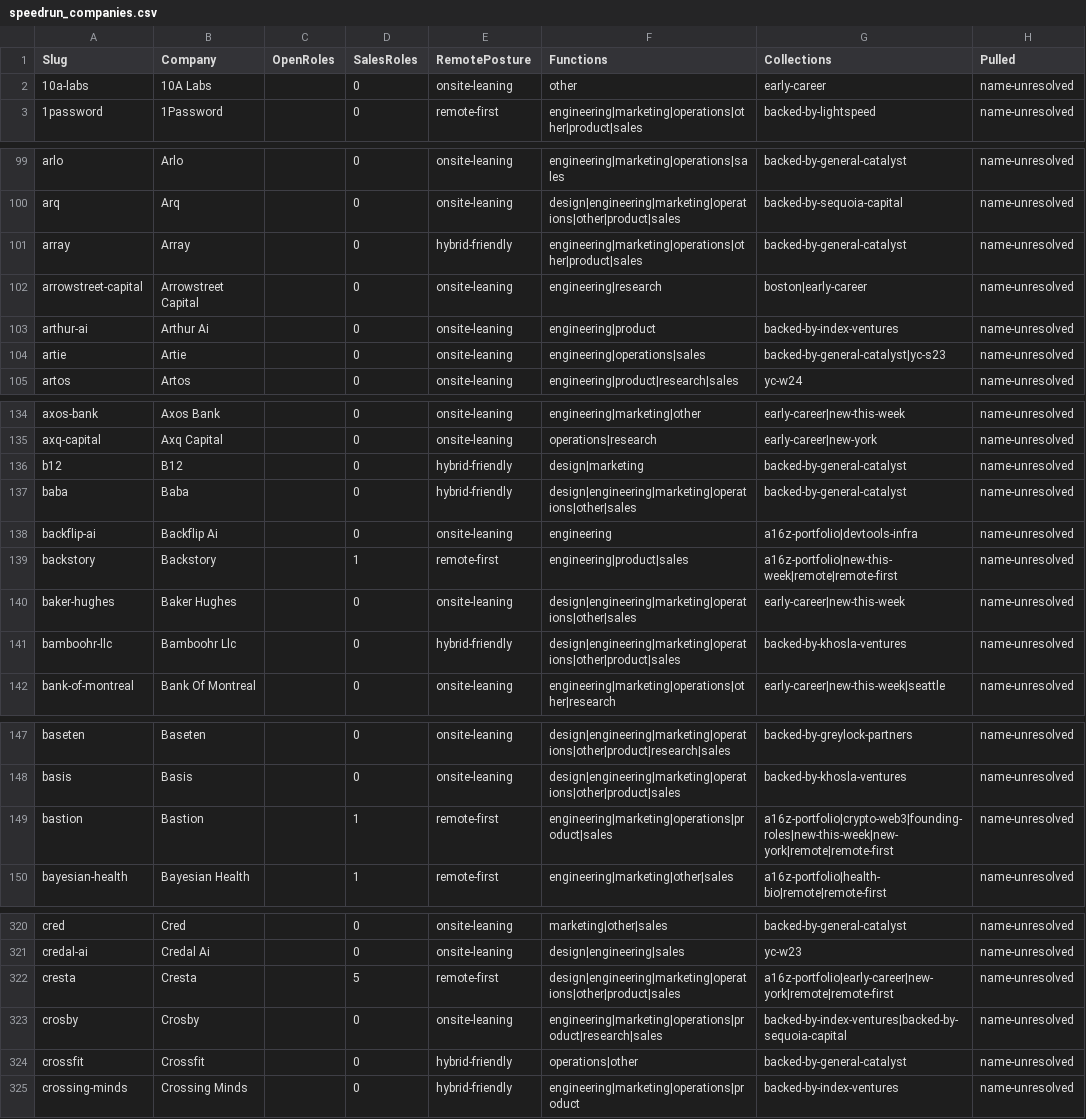
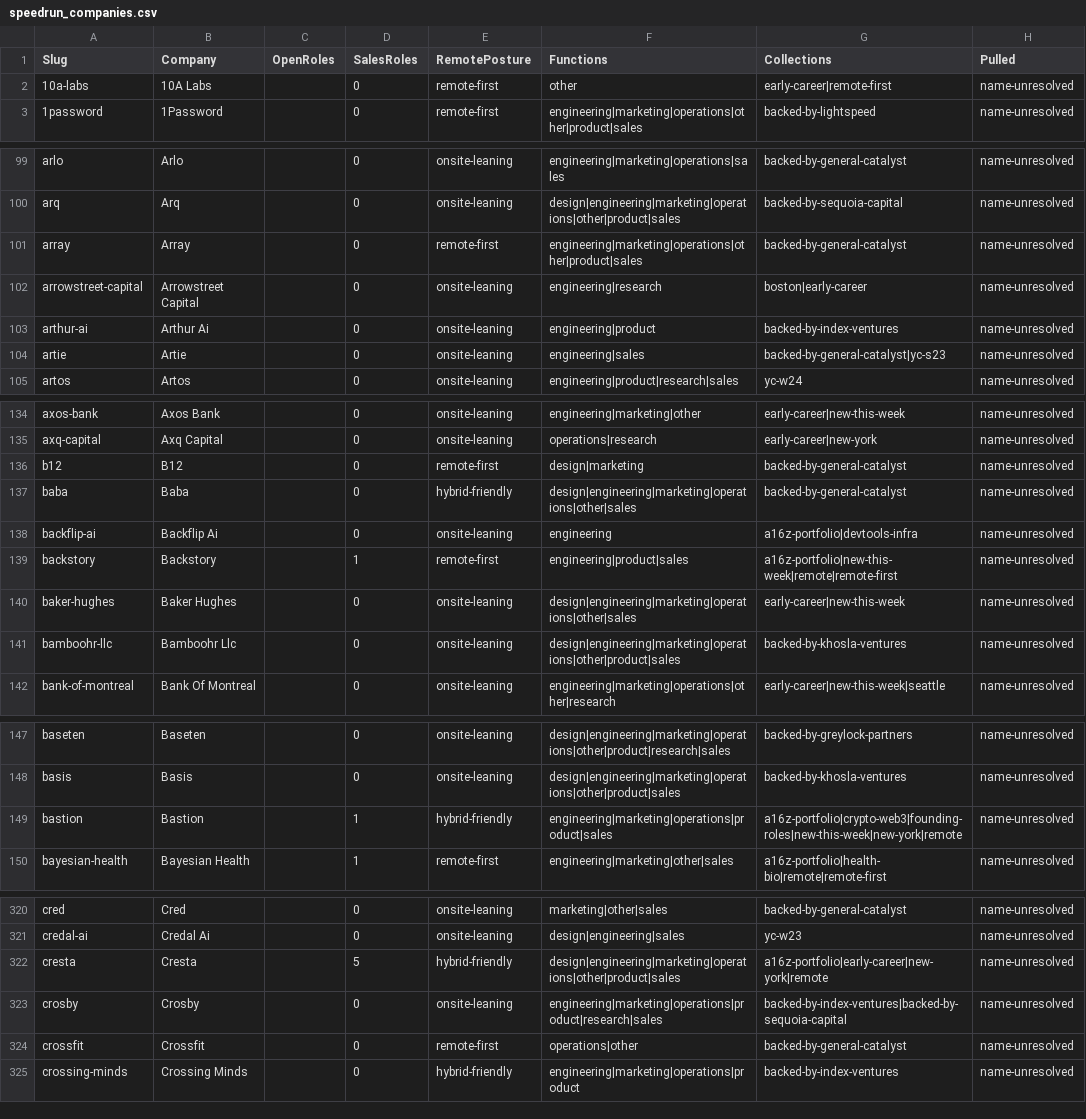
Before and after one commit to eric-hastie/remote-ae-job-hunt, a CSV file: data/speedrun_companies.csv, drawn as a sheet; only a part is shown, gaps mark what is left out; the diff covers the shown part only.

```diff
--- a/data/speedrun_companies.csv
+++ b/data/speedrun_companies.csv
@@ -1,3 +1,3 @@
 Slug,Company,OpenRoles,SalesRoles,RemotePosture,Functions,Collections,Pulled
-10a-labs,10A Labs,,0,onsite-leaning,other,early-career,name-unresolved
+10a-labs,10A Labs,,0,remote-first,other,early-career|remote-first,name-unresolved
 1password,1Password,,0,remote-first,engineering|marketing|operations|other|product|sales,backed-by-lightspeed,name-unresolved
@@ -100,6 +100,6 @@ arlo,Arlo,,0,onsite-leaning,engineering|marketing|operations|sales,backed-by-gen
 arq,Arq,,0,onsite-leaning,design|engineering|marketing|operations|other|product|sales,backed-by-sequoia-capital,name-unresolved
-array,Array,,0,hybrid-friendly,engineering|marketing|operations|other|product|sales,backed-by-general-catalyst,name-unresolved
+array,Array,,0,remote-first,engineering|marketing|operations|other|product|sales,backed-by-general-catalyst,name-unresolved
 arrowstreet-capital,Arrowstreet Capital,,0,onsite-leaning,engineering|research,boston|early-career,name-unresolved
 arthur-ai,Arthur Ai,,0,onsite-leaning,engineering|product,backed-by-index-ventures,name-unresolved
-artie,Artie,,0,onsite-leaning,engineering|operations|sales,backed-by-general-catalyst|yc-s23,name-unresolved
+artie,Artie,,0,onsite-leaning,engineering|sales,backed-by-general-catalyst|yc-s23,name-unresolved
 artos,Artos,,0,onsite-leaning,engineering|product|research|sales,yc-w24,name-unresolved
@@ -135,3 +135,3 @@ axos-bank,Axos Bank,,0,onsite-leaning,engineering|marketing|other,early-career|n
 axq-capital,Axq Capital,,0,onsite-leaning,operations|research,early-career|new-york,name-unresolved
-b12,B12,,0,hybrid-friendly,design|marketing,backed-by-general-catalyst,name-unresolved
+b12,B12,,0,remote-first,design|marketing,backed-by-general-catalyst,name-unresolved
 baba,Baba,,0,hybrid-friendly,design|engineering|marketing|operations|other|sales,backed-by-general-catalyst,name-unresolved
@@ -140,3 +140,3 @@ backstory,Backstory,,1,remote-first,engineering|product|sales,a16z-portfolio|new
 baker-hughes,Baker Hughes,,0,onsite-leaning,design|engineering|marketing|operations|other|sales,early-career|new-this-week,name-unresolved
-bamboohr-llc,Bamboohr Llc,,0,hybrid-friendly,design|engineering|marketing|operations|other|product|sales,backed-by-khosla-ventures,name-unresolved
+bamboohr-llc,Bamboohr Llc,,0,onsite-leaning,design|engineering|marketing|operations|other|product|sales,backed-by-khosla-ventures,name-unresolved
 bank-of-montreal,Bank Of Montreal,,0,onsite-leaning,engineering|marketing|operations|other|research,early-career|new-this-week|seattle,name-unresolved
@@ -148,3 +148,3 @@ baseten,Baseten,,0,onsite-leaning,design|engineering|marketing|operations|other|
 basis,Basis,,0,onsite-leaning,design|engineering|marketing|operations|other|product|sales,backed-by-khosla-ventures,name-unresolved
-bastion,Bastion,,1,remote-first,engineering|marketing|operations|product|sales,a16z-portfolio|crypto-web3|founding-roles|new-this-week|new-york|remote|remote-first,name-unresolved
+bastion,Bastion,,1,hybrid-friendly,engineering|marketing|operations|product|sales,a16z-portfolio|crypto-web3|founding-roles|new-this-week|new-york|remote,name-unresolved
 bayesian-health,Bayesian Health,,1,remote-first,engineering|marketing|other|sales,a16z-portfolio|health-bio|remote|remote-first,name-unresolved
@@ -321,5 +321,5 @@ cred,Cred,,0,onsite-leaning,marketing|other|sales,backed-by-general-catalyst,nam
 credal-ai,Credal Ai,,0,onsite-leaning,design|engineering|sales,yc-w23,name-unresolved
-cresta,Cresta,,5,remote-first,design|engineering|marketing|operations|other|product|sales,a16z-portfolio|early-career|new-york|remote|remote-first,name-unresolved
+cresta,Cresta,,5,hybrid-friendly,design|engineering|marketing|operations|other|product|sales,a16z-portfolio|early-career|new-york|remote,name-unresolved
 crosby,Crosby,,0,onsite-leaning,engineering|marketing|operations|product|research|sales,backed-by-index-ventures|backed-by-sequoia-capital,name-unresolved
-crossfit,Crossfit,,0,hybrid-friendly,operations|other,backed-by-general-catalyst,name-unresolved
+crossfit,Crossfit,,0,remote-first,operations|other,backed-by-general-catalyst,name-unresolved
 crossing-minds,Crossing Minds,,0,hybrid-friendly,engineering|marketing|operations|product,backed-by-index-ventures,name-unresolved
```
Also changed, not shown: 47 edited cells elsewhere in this file, 2 other files.
